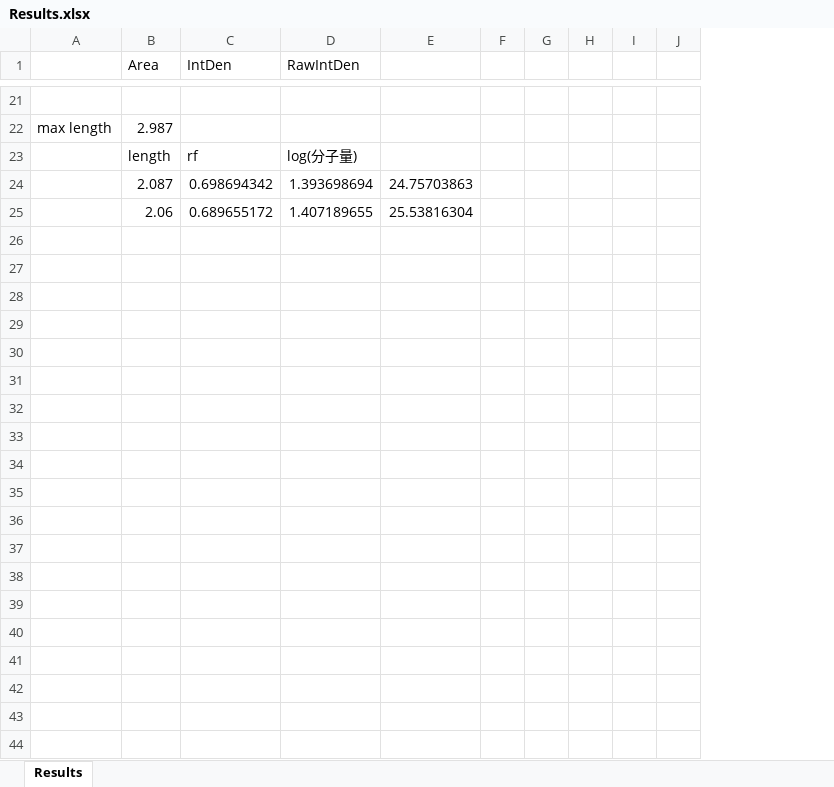
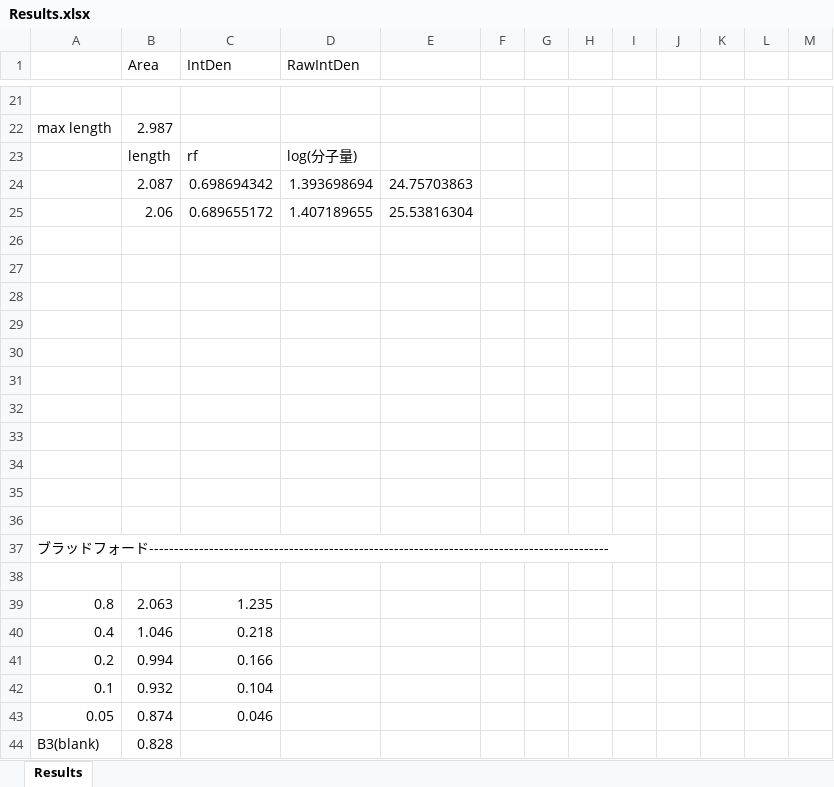
Before and after one commit to yutteee/latex, an Excel workbook: 化学生命工学実験3/タンパク質実験/Results.xlsx, sheet Results, drawn as a sheet; only a part is shown, gaps mark what is left out; values as stored, in another font and other column widths than the file's, no borders; charts and pictures not drawn; removed rows and columns are numbered as before the commit, all else as after; the diff covers the shown part only; the diff names each change by its address in the sheet, - before the commit and + after, or states it on an @@ line.

```diff
--- a/化学生命工学実験3/タンパク質実験/Results.xlsx (sheet Results)
+++ b/化学生命工学実験3/タンパク質実験/Results.xlsx (sheet Results)
-column G, empty
+column G, empty
+column K, empty
+column L, empty
+column M, empty
+row 26: (empty)
+row 27: (empty)
+row 28: (empty)
+row 29: (empty)
+row 30: (empty)
+row 31: (empty)
+row 32: (empty)
+row 33: (empty)
+row 34: (empty)
+row 35: (empty)
+row 36: (empty)
+row 37: ブラッドフォード--------------------------------------------------------------------------------------------
+row 38: (empty)
+row 39: 0.8 | 2.063 | 1.235
+row 40: 0.4 | 1.046 | 0.218
+row 41: 0.2 | 0.994 | 0.166
+row 42: 0.1 | 0.932 | 0.104
+row 43: 0.05 | 0.874 | 0.046
+row 44: B3(blank) | 0.828
```
Also changed, not shown: 14 added rows elsewhere in this sheet, charts or pictures, 11 other files.
